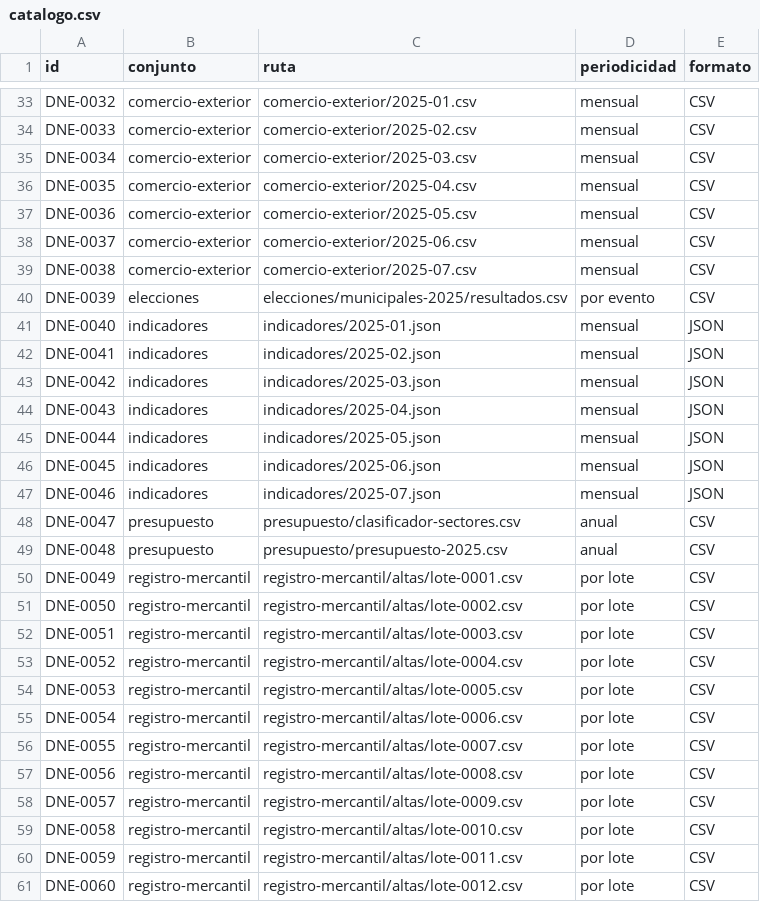
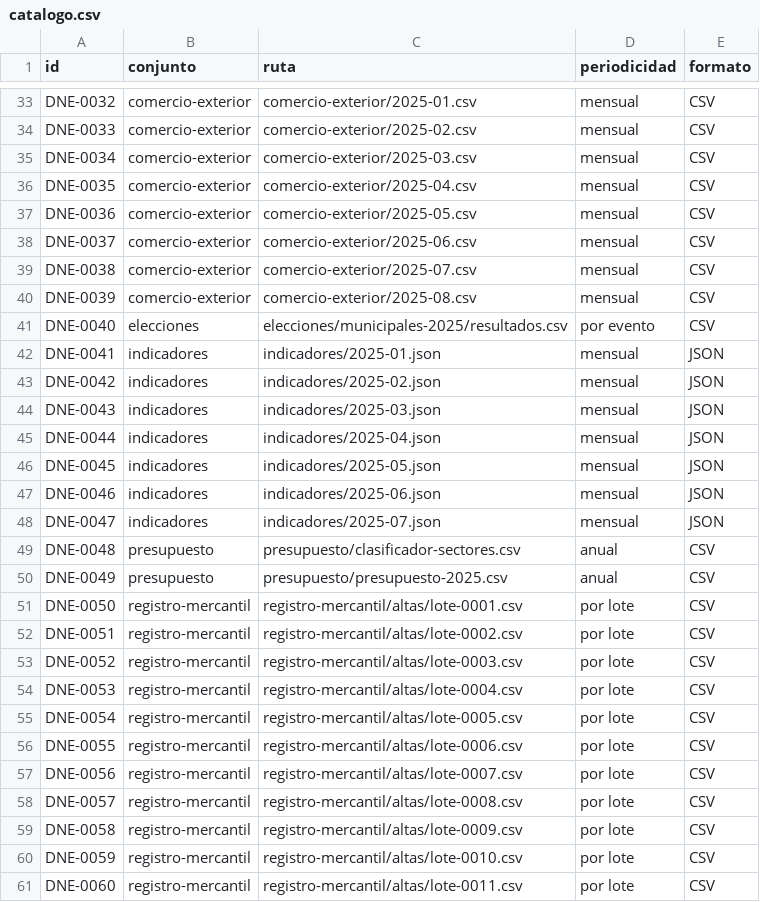
Before and after one commit to InvazhorDark/trabun2026, a CSV file: datasets/catalogo.csv, drawn as a sheet; only a part is shown, gaps mark what is left out; the diff covers the shown part only.

Commit message:
Comercio exterior: exportaciones e importaciones 2025-08

```diff
--- a/datasets/catalogo.csv
+++ b/datasets/catalogo.csv
@@ -39,23 +39,23 @@ DNE-0037,comercio-exterior,comercio-exterior/2025-06.csv,mensual,CSV
 DNE-0038,comercio-exterior,comercio-exterior/2025-07.csv,mensual,CSV
-DNE-0039,elecciones,elecciones/municipales-2025/resultados.csv,por evento,CSV
-DNE-0040,indicadores,indicadores/2025-01.json,mensual,JSON
-DNE-0041,indicadores,indicadores/2025-02.json,mensual,JSON
-DNE-0042,indicadores,indicadores/2025-03.json,mensual,JSON
-DNE-0043,indicadores,indicadores/2025-04.json,mensual,JSON
-DNE-0044,indicadores,indicadores/2025-05.json,mensual,JSON
-DNE-0045,indicadores,indicadores/2025-06.json,mensual,JSON
-DNE-0046,indicadores,indicadores/2025-07.json,mensual,JSON
-DNE-0047,presupuesto,presupuesto/clasificador-sectores.csv,anual,CSV
-DNE-0048,presupuesto,presupuesto/presupuesto-2025.csv,anual,CSV
-DNE-0049,registro-mercantil,registro-mercantil/altas/lote-0001.csv,por lote,CSV
-DNE-0050,registro-mercantil,registro-mercantil/altas/lote-0002.csv,por lote,CSV
-DNE-0051,registro-mercantil,registro-mercantil/altas/lote-0003.csv,por lote,CSV
-DNE-0052,registro-mercantil,registro-mercantil/altas/lote-0004.csv,por lote,CSV
-DNE-0053,registro-mercantil,registro-mercantil/altas/lote-0005.csv,por lote,CSV
-DNE-0054,registro-mercantil,registro-mercantil/altas/lote-0006.csv,por lote,CSV
-DNE-0055,registro-mercantil,registro-mercantil/altas/lote-0007.csv,por lote,CSV
-DNE-0056,registro-mercantil,registro-mercantil/altas/lote-0008.csv,por lote,CSV
-DNE-0057,registro-mercantil,registro-mercantil/altas/lote-0009.csv,por lote,CSV
-DNE-0058,registro-mercantil,registro-mercantil/altas/lote-0010.csv,por lote,CSV
-DNE-0059,registro-mercantil,registro-mercantil/altas/lote-0011.csv,por lote,CSV
-DNE-0060,registro-mercantil,registro-mercantil/altas/lote-0012.csv,por lote,CSV
+DNE-0039,comercio-exterior,comercio-exterior/2025-08.csv,mensual,CSV
+DNE-0040,elecciones,elecciones/municipales-2025/resultados.csv,por evento,CSV
+DNE-0041,indicadores,indicadores/2025-01.json,mensual,JSON
+DNE-0042,indicadores,indicadores/2025-02.json,mensual,JSON
+DNE-0043,indicadores,indicadores/2025-03.json,mensual,JSON
+DNE-0044,indicadores,indicadores/2025-04.json,mensual,JSON
+DNE-0045,indicadores,indicadores/2025-05.json,mensual,JSON
+DNE-0046,indicadores,indicadores/2025-06.json,mensual,JSON
+DNE-0047,indicadores,indicadores/2025-07.json,mensual,JSON
+DNE-0048,presupuesto,presupuesto/clasificador-sectores.csv,anual,CSV
+DNE-0049,presupuesto,presupuesto/presupuesto-2025.csv,anual,CSV
+DNE-0050,registro-mercantil,registro-mercantil/altas/lote-0001.csv,por lote,CSV
+DNE-0051,registro-mercantil,registro-mercantil/altas/lote-0002.csv,por lote,CSV
+DNE-0052,registro-mercantil,registro-mercantil/altas/lote-0003.csv,por lote,CSV
+DNE-0053,registro-mercantil,registro-mercantil/altas/lote-0004.csv,por lote,CSV
+DNE-0054,registro-mercantil,registro-mercantil/altas/lote-0005.csv,por lote,CSV
+DNE-0055,registro-mercantil,registro-mercantil/altas/lote-0006.csv,por lote,CSV
+DNE-0056,registro-mercantil,registro-mercantil/altas/lote-0007.csv,por lote,CSV
+DNE-0057,registro-mercantil,registro-mercantil/altas/lote-0008.csv,por lote,CSV
+DNE-0058,registro-mercantil,registro-mercantil/altas/lote-0009.csv,por lote,CSV
+DNE-0059,registro-mercantil,registro-mercantil/altas/lote-0010.csv,por lote,CSV
+DNE-0060,registro-mercantil,registro-mercantil/altas/lote-0011.csv,por lote,CSV
```
Also changed, not shown: 1 added row and 25 edited cells elsewhere in this file, 2 other files.
